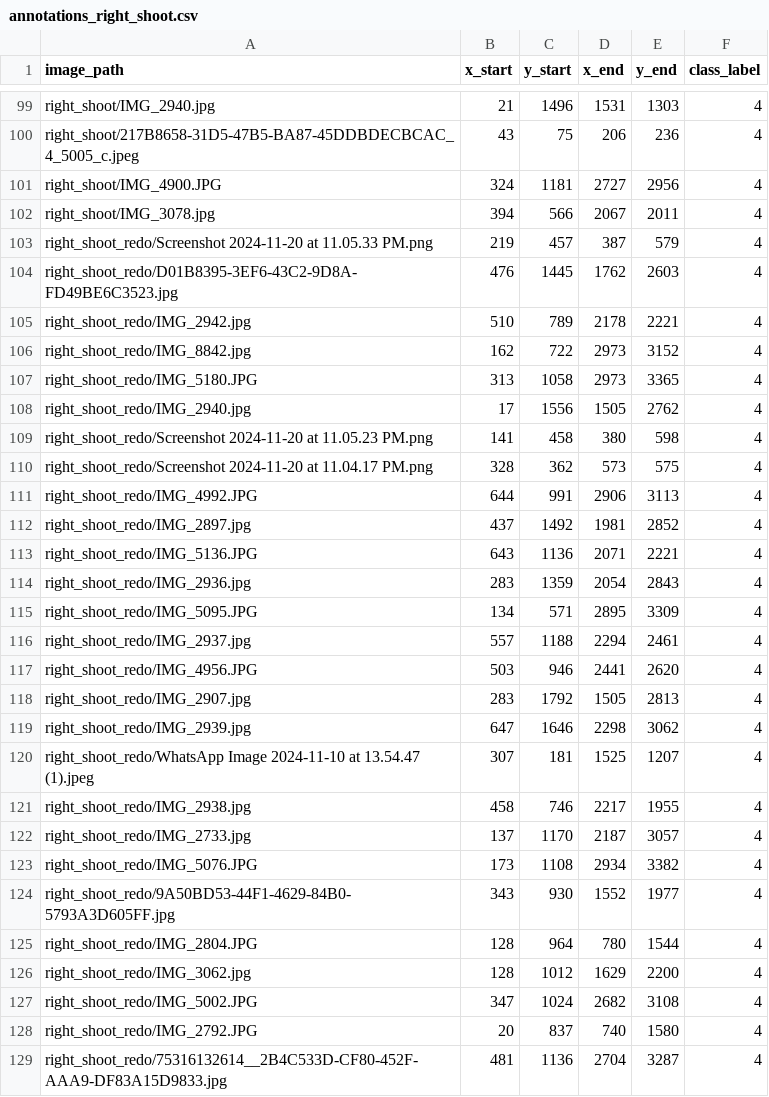
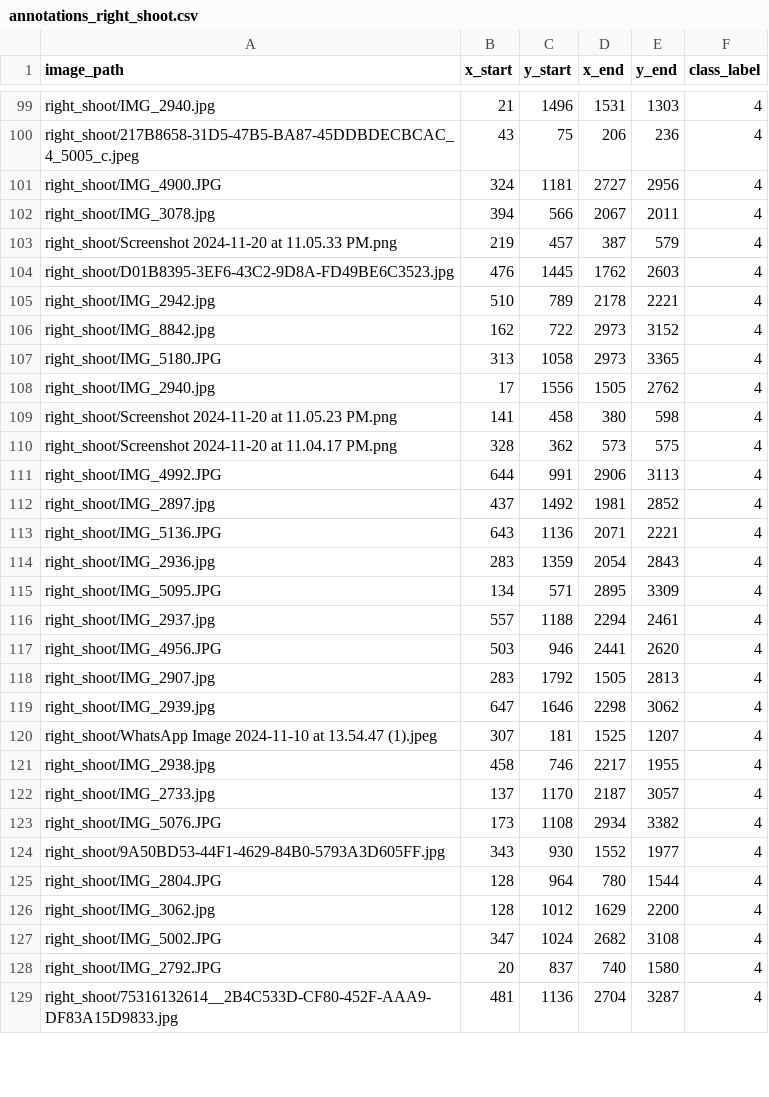
Before and after one commit to eden-chung/Galactic-Gestures, a CSV file: annotations_right_shoot.csv, drawn as a sheet; only a part is shown, gaps mark what is left out; the diff covers the shown part only.

Commit message:
done with right annotations

```diff
--- a/annotations_right_shoot.csv
+++ b/annotations_right_shoot.csv
@@ -102,28 +102,28 @@ right_shoot/IMG_4900.JPG,324,1181,2727,2956,4
 right_shoot/IMG_3078.jpg,394,566,2067,2011,4
-right_shoot_redo/Screenshot 2024-11-20 at 11.05.33 PM.png,219,457,387,579,4
-right_shoot_redo/D01B8395-3EF6-43C2-9D8A-FD49BE6C3523.jpg,476,1445,1762,2603,4
-right_shoot_redo/IMG_2942.jpg,510,789,2178,2221,4
-right_shoot_redo/IMG_8842.jpg,162,722,2973,3152,4
-right_shoot_redo/IMG_5180.JPG,313,1058,2973,3365,4
-right_shoot_redo/IMG_2940.jpg,17,1556,1505,2762,4
-right_shoot_redo/Screenshot 2024-11-20 at 11.05.23 PM.png,141,458,380,598,4
-right_shoot_redo/Screenshot 2024-11-20 at 11.04.17 PM.png,328,362,573,575,4
-right_shoot_redo/IMG_4992.JPG,644,991,2906,3113,4
-right_shoot_redo/IMG_2897.jpg,437,1492,1981,2852,4
-right_shoot_redo/IMG_5136.JPG,643,1136,2071,2221,4
-right_shoot_redo/IMG_2936.jpg,283,1359,2054,2843,4
-right_shoot_redo/IMG_5095.JPG,134,571,2895,3309,4
-right_shoot_redo/IMG_2937.jpg,557,1188,2294,2461,4
-right_shoot_redo/IMG_4956.JPG,503,946,2441,2620,4
-right_shoot_redo/IMG_2907.jpg,283,1792,1505,2813,4
-right_shoot_redo/IMG_2939.jpg,647,1646,2298,3062,4
-right_shoot_redo/WhatsApp Image 2024-11-10 at 13.54.47 (1).jpeg,307,181,1525,1207,4
-right_shoot_redo/IMG_2938.jpg,458,746,2217,1955,4
-right_shoot_redo/IMG_2733.jpg,137,1170,2187,3057,4
-right_shoot_redo/IMG_5076.JPG,173,1108,2934,3382,4
-right_shoot_redo/9A50BD53-44F1-4629-84B0-5793A3D605FF.jpg,343,930,1552,1977,4
-right_shoot_redo/IMG_2804.JPG,128,964,780,1544,4
-right_shoot_redo/IMG_3062.jpg,128,1012,1629,2200,4
-right_shoot_redo/IMG_5002.JPG,347,1024,2682,3108,4
-right_shoot_redo/IMG_2792.JPG,20,837,740,1580,4
-right_shoot_redo/75316132614__2B4C533D-CF80-452F-AAA9-DF83A15D9833.jpg,481,1136,2704,3287,4
+right_shoot/Screenshot 2024-11-20 at 11.05.33 PM.png,219,457,387,579,4
+right_shoot/D01B8395-3EF6-43C2-9D8A-FD49BE6C3523.jpg,476,1445,1762,2603,4
+right_shoot/IMG_2942.jpg,510,789,2178,2221,4
+right_shoot/IMG_8842.jpg,162,722,2973,3152,4
+right_shoot/IMG_5180.JPG,313,1058,2973,3365,4
+right_shoot/IMG_2940.jpg,17,1556,1505,2762,4
+right_shoot/Screenshot 2024-11-20 at 11.05.23 PM.png,141,458,380,598,4
+right_shoot/Screenshot 2024-11-20 at 11.04.17 PM.png,328,362,573,575,4
+right_shoot/IMG_4992.JPG,644,991,2906,3113,4
+right_shoot/IMG_2897.jpg,437,1492,1981,2852,4
+right_shoot/IMG_5136.JPG,643,1136,2071,2221,4
+right_shoot/IMG_2936.jpg,283,1359,2054,2843,4
+right_shoot/IMG_5095.JPG,134,571,2895,3309,4
+right_shoot/IMG_2937.jpg,557,1188,2294,2461,4
+right_shoot/IMG_4956.JPG,503,946,2441,2620,4
+right_shoot/IMG_2907.jpg,283,1792,1505,2813,4
+right_shoot/IMG_2939.jpg,647,1646,2298,3062,4
+right_shoot/WhatsApp Image 2024-11-10 at 13.54.47 (1).jpeg,307,181,1525,1207,4
+right_shoot/IMG_2938.jpg,458,746,2217,1955,4
+right_shoot/IMG_2733.jpg,137,1170,2187,3057,4
+right_shoot/IMG_5076.JPG,173,1108,2934,3382,4
+right_shoot/9A50BD53-44F1-4629-84B0-5793A3D605FF.jpg,343,930,1552,1977,4
+right_shoot/IMG_2804.JPG,128,964,780,1544,4
+right_shoot/IMG_3062.jpg,128,1012,1629,2200,4
+right_shoot/IMG_5002.JPG,347,1024,2682,3108,4
+right_shoot/IMG_2792.JPG,20,837,740,1580,4
+right_shoot/75316132614__2B4C533D-CF80-452F-AAA9-DF83A15D9833.jpg,481,1136,2704,3287,4
```
Also changed, not shown: 1 added row and 5 edited cells elsewhere in this file, 1 other file.
